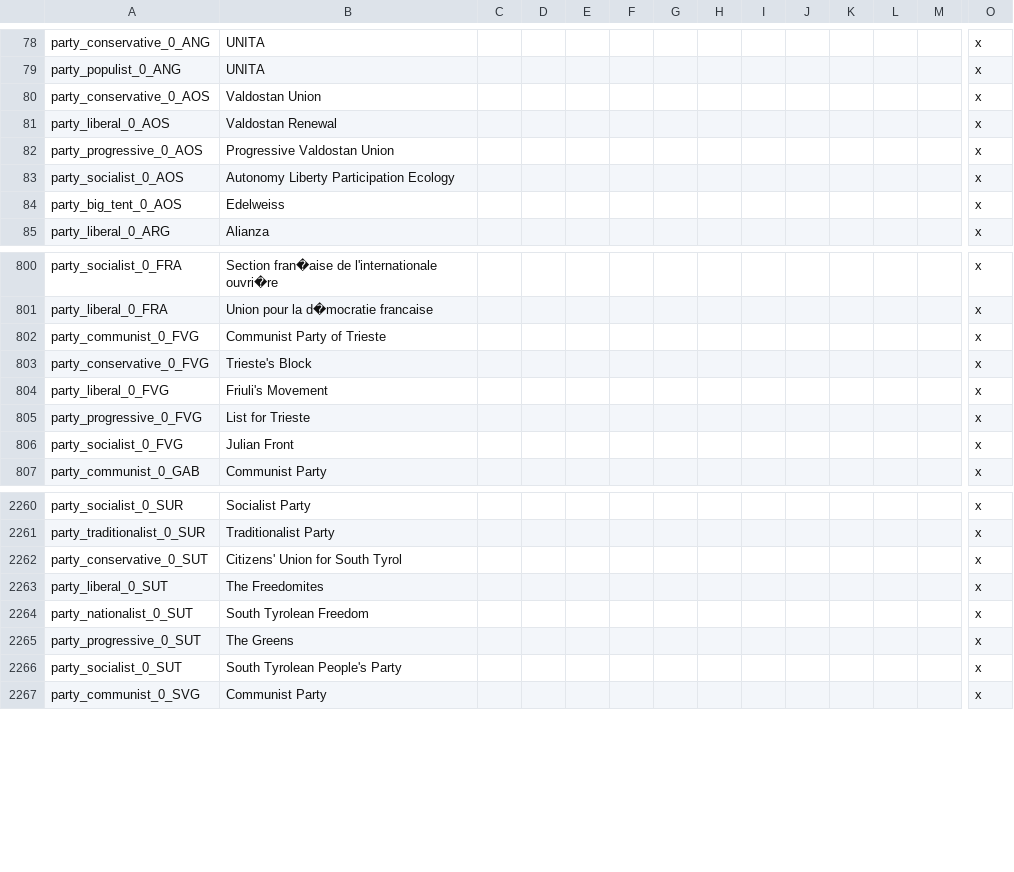
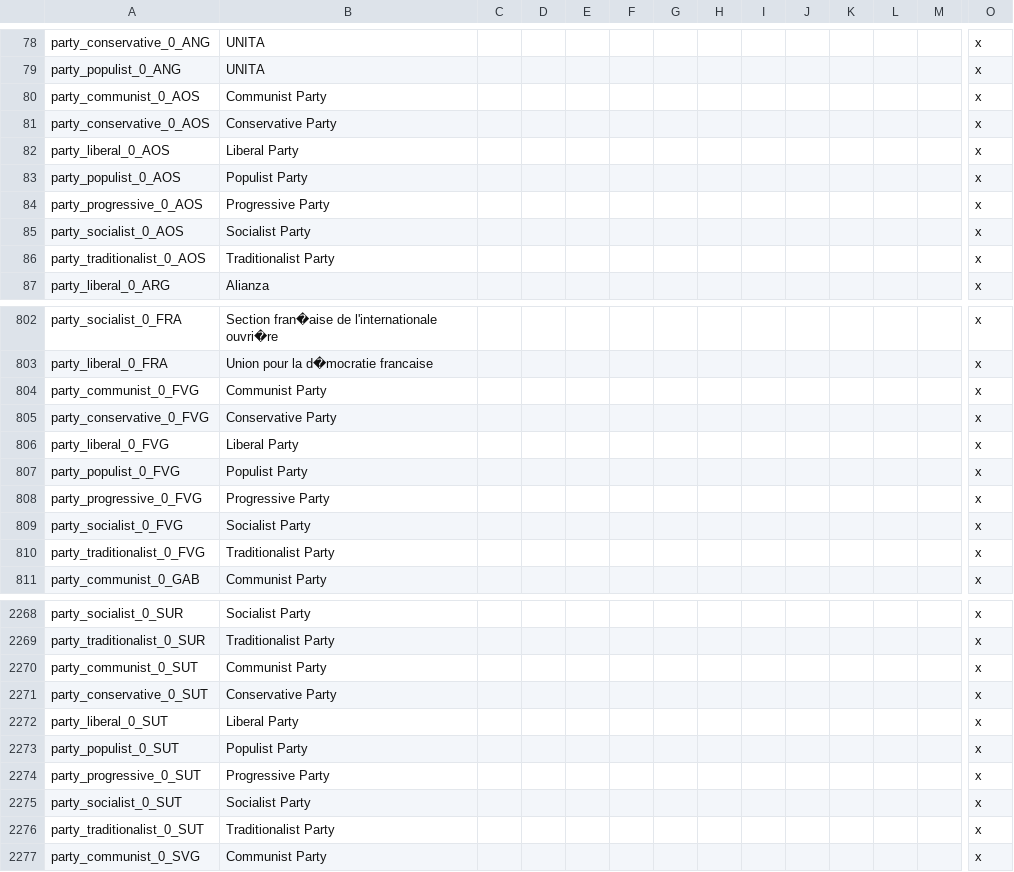
Before and after one commit to settintotrieste/Victoria-2-Cold-War-Enhancement-Mod-CWE, a CSV file: CWE/localisation/nwo_parties.csv, drawn as a sheet; only a part is shown, gaps mark what is left out; removed rows and columns are numbered as before the commit, all else as after; rows hold the shown columns only; the diff covers the shown part only; the diff names each change by its address in the sheet, - before the commit and + after, or states it on an @@ line.

```diff
--- a/CWE/localisation/nwo_parties.csv
+++ b/CWE/localisation/nwo_parties.csv
+row 80: party_communist_0_AOS | Communist Party |  |  |  |  |  |  |  |  |  |  |  | x
-B81: Valdostan Union
+B81: Conservative Party
-B82: Valdostan Renewal
+B82: Liberal Party
+row 83: party_populist_0_AOS | Populist Party |  |  |  |  |  |  |  |  |  |  |  | x
-B84: Progressive Valdostan Union
+B84: Progressive Party
-B85: Autonomy Liberty Participation Ecology
+B85: Socialist Party
-row 84: party_big_tent_0_AOS | Edelweiss |  |  |  |  |  |  |  |  |  |  |  | x
+row 86: party_traditionalist_0_AOS | Traditionalist Party |  |  |  |  |  |  |  |  |  |  |  | x
-B804: Communist Party of Trieste
+B804: Communist Party
-B805: Trieste's Block
+B805: Conservative Party
-B806: Friuli's Movement
+B806: Liberal Party
+row 807: party_populist_0_FVG | Populist Party |  |  |  |  |  |  |  |  |  |  |  | x
-B808: List for Trieste
+B808: Progressive Party
-B809: Julian Front
+B809: Socialist Party
+row 810: party_traditionalist_0_FVG | Traditionalist Party |  |  |  |  |  |  |  |  |  |  |  | x
+row 2270: party_communist_0_SUT | Communist Party |  |  |  |  |  |  |  |  |  |  |  | x
-B2271: Citizens' Union for South Tyrol
+B2271: Conservative Party
-B2272: The Freedomites
+B2272: Liberal Party
-A2273: party_nationalist_0_SUT
+A2273: party_populist_0_SUT
-B2273: South Tyrolean Freedom
+B2273: Populist Party
-B2274: The Greens
+B2274: Progressive Party
-B2275: South Tyrolean People's Party
+B2275: Socialist Party
+row 2276: party_traditionalist_0_SUT | Traditionalist Party |  |  |  |  |  |  |  |  |  |  |  | x
```
Also changed, not shown: 14 added rows, 1 removed row and 10 edited cells elsewhere in this file, 9 other files.
